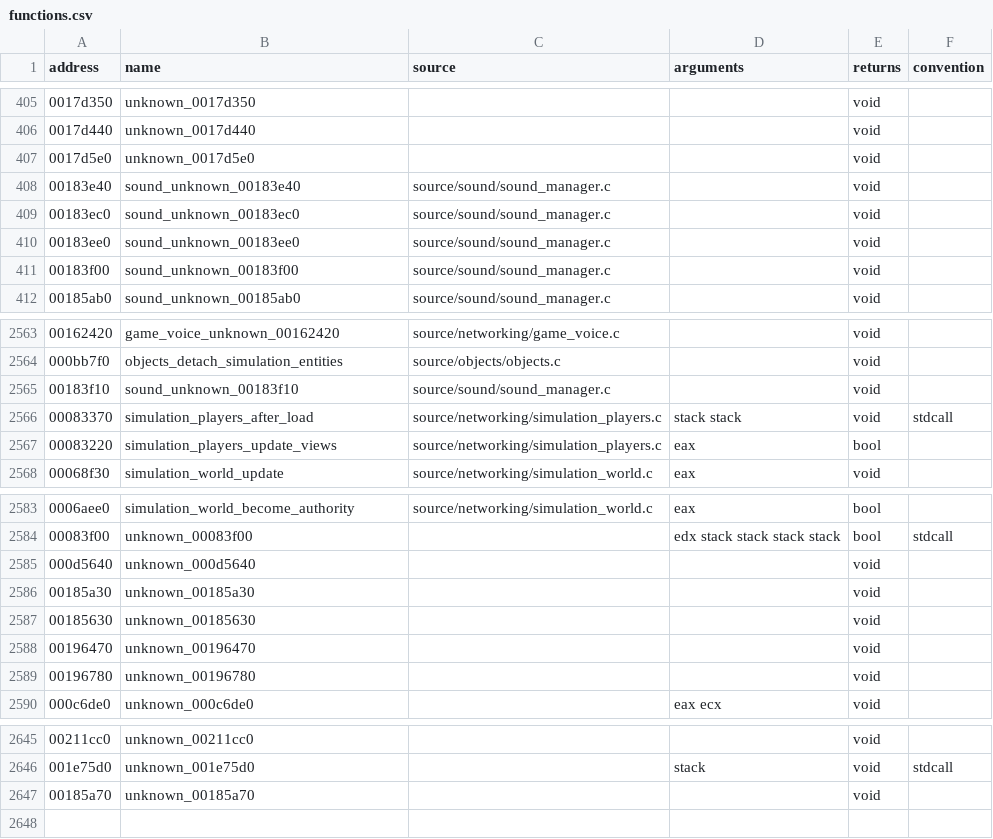
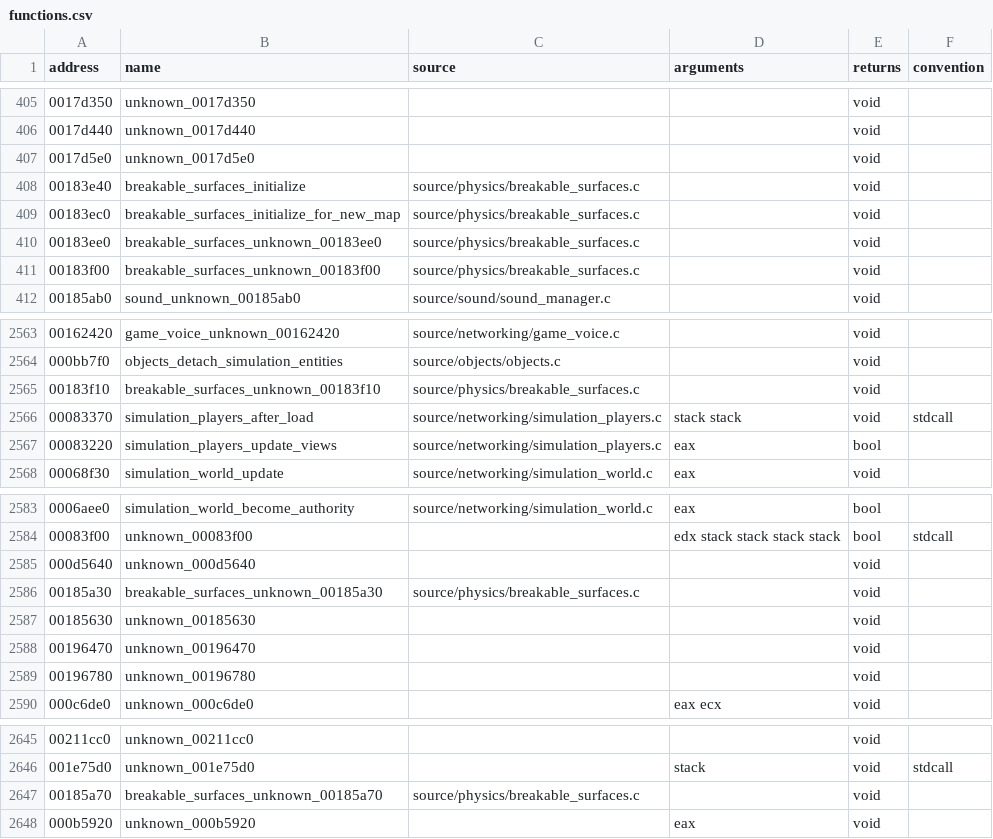
Before and after one commit to stevencol/halo-2-universal, a CSV file: symbols/functions.csv, drawn as a sheet; only a part is shown, gaps mark what is left out.

```diff
--- a/symbols/functions.csv
+++ b/symbols/functions.csv
@@ -407,6 +407,6 @@ address,name,source,arguments,returns,convention
 0017d5e0,unknown_0017d5e0,,,void
-00183e40,sound_unknown_00183e40,source/sound/sound_manager.c,,void
-00183ec0,sound_unknown_00183ec0,source/sound/sound_manager.c,,void
-00183ee0,sound_unknown_00183ee0,source/sound/sound_manager.c,,void
-00183f00,sound_unknown_00183f00,source/sound/sound_manager.c,,void
+00183e40,breakable_surfaces_initialize,source/physics/breakable_surfaces.c,,void
+00183ec0,breakable_surfaces_initialize_for_new_map,source/physics/breakable_surfaces.c,,void
+00183ee0,breakable_surfaces_unknown_00183ee0,source/physics/breakable_surfaces.c,,void
+00183f00,breakable_surfaces_unknown_00183f00,source/physics/breakable_surfaces.c,,void
 00185ab0,sound_unknown_00185ab0,source/sound/sound_manager.c,,void
@@ -2564,3 +2564,3 @@ address,name,source,arguments,returns,convention
 000bb7f0,objects_detach_simulation_entities,source/objects/objects.c,,void
-00183f10,sound_unknown_00183f10,source/sound/sound_manager.c,,void
+00183f10,breakable_surfaces_unknown_00183f10,source/physics/breakable_surfaces.c,,void
 00083370,simulation_players_after_load,source/networking/simulation_players.c,stack stack,void,stdcall
@@ -2585,3 +2585,3 @@ address,name,source,arguments,returns,convention
 000d5640,unknown_000d5640,,,void
-00185a30,unknown_00185a30,,,void
+00185a30,breakable_surfaces_unknown_00185a30,source/physics/breakable_surfaces.c,,void
 00185630,unknown_00185630,,,void
@@ -2646,2 +2646,3 @@ address,name,source,arguments,returns,convention
 001e75d0,unknown_001e75d0,,stack,void,stdcall
-00185a70,unknown_00185a70,,,void
+00185a70,breakable_surfaces_unknown_00185a70,source/physics/breakable_surfaces.c,,void
+000b5920,unknown_000b5920,,eax,void
```
Also changed, not shown: symbols/globals.csv, 11 other files.
